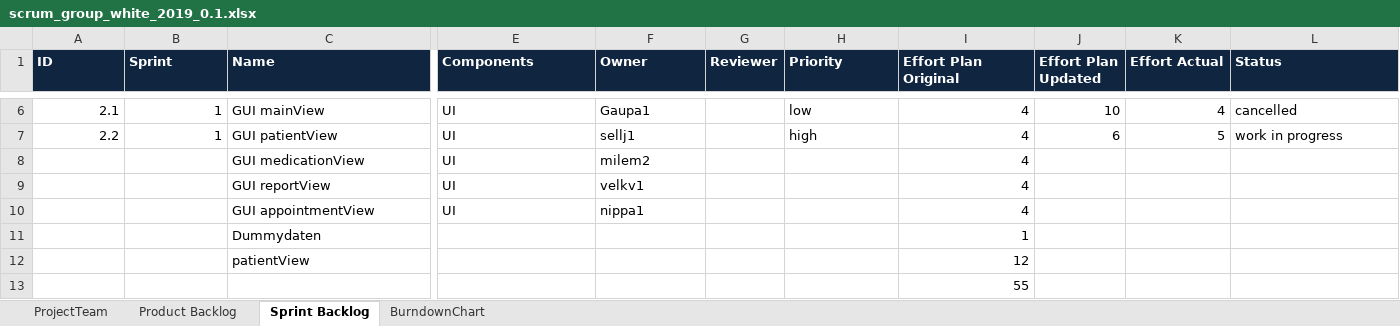
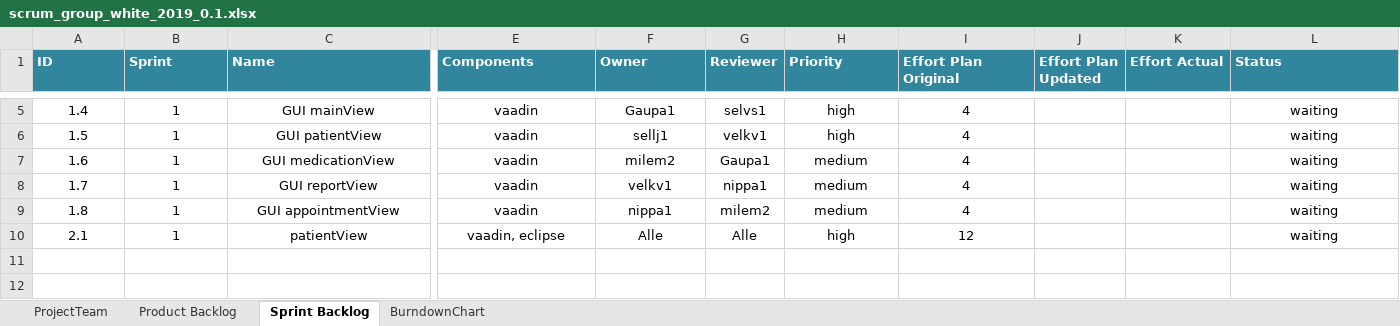
Before and after one commit to selvs1/ePsyDoc, an Excel workbook: doc/task-04/Notizen/scrum_group_white_2019_0.1.xlsx, sheet Sprint Backlog, drawn as a sheet; only a part is shown, gaps mark what is left out; values as stored, in another font and other column widths than the file's, no borders; table styles not drawn; removed rows and columns are numbered as before the commit, all else as after; rows hold the shown columns only; the diff covers the shown part only; the diff names each change by its address in the sheet, - before the commit and + after, or states it on an @@ line.

```diff
--- a/doc/task-04/Notizen/scrum_group_white_2019_0.1.xlsx (sheet Sprint Backlog)
+++ b/doc/task-04/Notizen/scrum_group_white_2019_0.1.xlsx (sheet Sprint Backlog)
-A1:L1 fill: #10253F
+A1:L1 fill: #31859C
-A5:B6 alignment: right
+A5:B6 alignment: center
-A5 (ID): 2.1
+A5 (ID): 1.4
-C5:C9 alignment: left
+C5:C9 alignment: center
-E5:F9 alignment: left
+E5:F9 alignment: center
-E5:E9 (Components): UI
+E5:E9 (Components): vaadin
-G5 (Reviewer): (empty)
+G5 (Reviewer): selvs1
-H5:H6 alignment: left
+H5:H6 alignment: center
-H5 (Priority): low
+H5 (Priority): high
-I5:I9 alignment: right
+I5:I9 alignment: center
-J5 (Effort Plan Updated): 10
+J5 (Effort Plan Updated): (empty)
-K5 (Effort Actual): 4
+K5 (Effort Actual): (empty)
-L5:L6 alignment: left
+L5:L6 alignment: center
-L5 (Status): cancelled
+L5 (Status): waiting
-A6 (ID): 2.2
+A6 (ID): 1.5
-G6 (Reviewer): (empty)
+G6 (Reviewer): velkv1
-J6 (Effort Plan Updated): 6
+J6 (Effort Plan Updated): (empty)
-K6 (Effort Actual): 5
+K6 (Effort Actual): (empty)
-L6 (Status): work in progress
+L6 (Status): waiting
-A7 (ID): (empty)
+A7 (ID): 1.6
-B7:B9 (Sprint): (empty)
+B7:B9 (Sprint): 1
-G7 (Reviewer): (empty)
+G7 (Reviewer): Gaupa1
-H7:H9 (Priority): (empty)
+H7:H9 (Priority): medium
-L7:L9 (Status): (empty)
+L7:L9 (Status): waiting
-A8 (ID): (empty)
+A8 (ID): 1.7
-G8 (Reviewer): (empty)
+G8 (Reviewer): nippa1
-A9 (ID): (empty)
+A9 (ID): 1.8
-G9 (Reviewer): (empty)
+G9 (Reviewer): milem2
-row 11:  |  | Dummydaten |  |  |  |  | 1
-A10 (ID): (empty)
+A10 (ID): 2.1
-B10 (Sprint): (empty)
+B10 (Sprint): 1
-C10 alignment: left
+C10 alignment: center
-E10 (Components): (empty)
+E10 (Components): vaadin, eclipse
-F10 (Owner): (empty)
+F10 (Owner): Alle
-G10 (Reviewer): (empty)
+G10 (Reviewer): Alle
-H10 (Priority): (empty)
+H10 (Priority): high
-I10 alignment: right
+I10 alignment: center
-L10 (Status): (empty)
+L10 (Status): waiting
-row 13:  |  |  |  |  |  |  | 55
```
Also changed, not shown: 1 removed row, 19 edited cells and cell formats elsewhere in this sheet, sheet BurndownChart, 1 other file.
